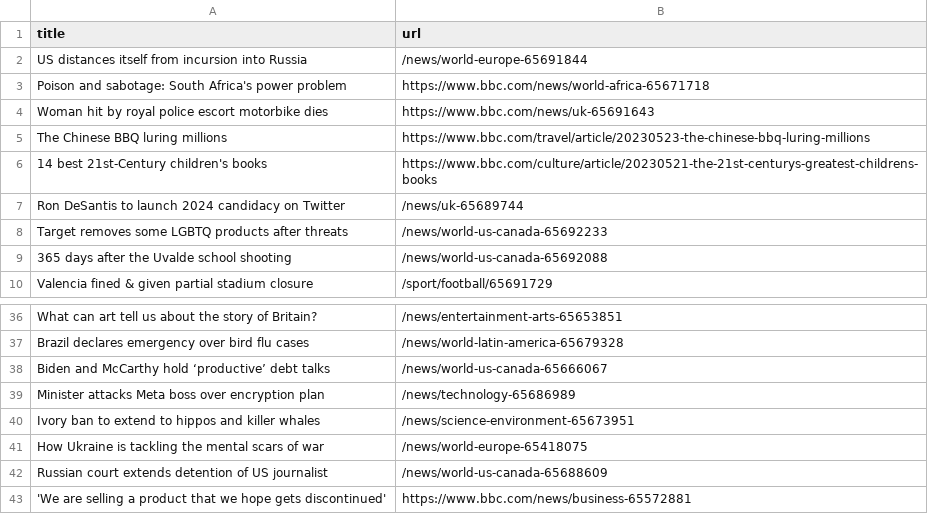
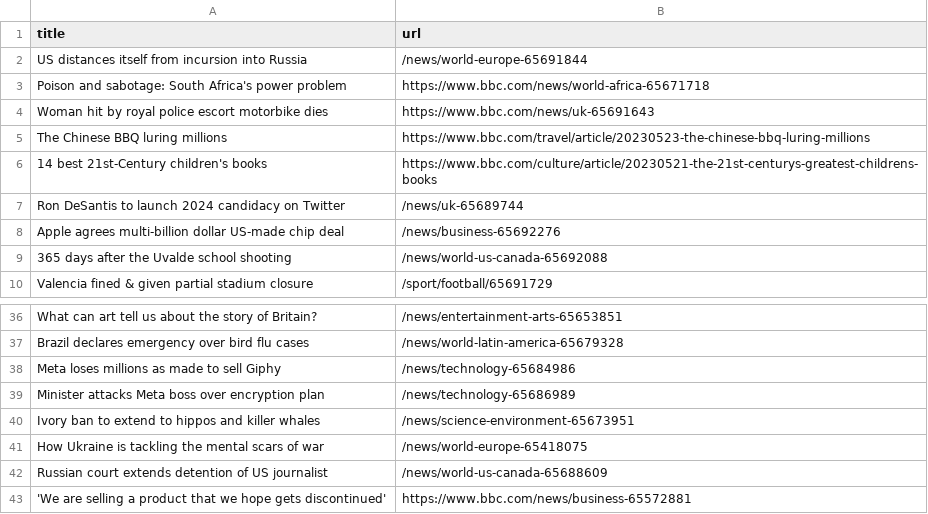
Before and after one commit to amanda-chn/automatic-scraper-bbc, a CSV file: bbc.csv, drawn as a sheet; only a part is shown, gaps mark what is left out.

```diff
--- a/bbc.csv
+++ b/bbc.csv
@@ -7,3 +7,3 @@ The Chinese BBQ luring millions,https://www.bbc.com/travel/article/20230523-the-
 Ron DeSantis to launch 2024 candidacy on Twitter,/news/uk-65689744
-Target removes some LGBTQ products after threats,/news/world-us-canada-65692233
+Apple agrees multi-billion dollar US-made chip deal,/news/business-65692276
 365 days after the Uvalde school shooting,/news/world-us-canada-65692088
@@ -37,3 +37,3 @@ What can art tell us about the story of Britain?,/news/entertainment-arts-656538
 Brazil declares emergency over bird flu cases,/news/world-latin-america-65679328
-Biden and McCarthy hold ‘productive’ debt talks,/news/world-us-canada-65666067
+Meta loses millions as made to sell Giphy,/news/technology-65684986
 Minister attacks Meta boss over encryption plan,/news/technology-65686989
```
